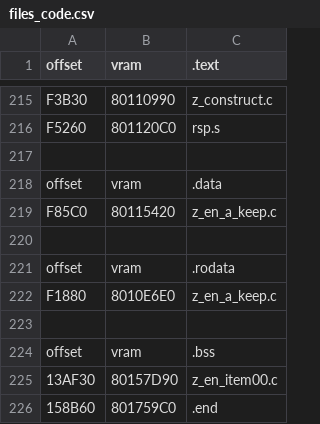
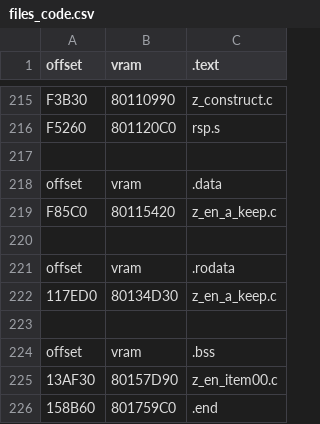
Before and after one commit to Decompollaborate/zelda64_compare, a CSV file: oot/cpmd/tables/files_code.csv, drawn as a sheet; only a part is shown, gaps mark what is left out.

Commit message:
Fix cpmd

```diff
--- a/oot/cpmd/tables/files_code.csv
+++ b/oot/cpmd/tables/files_code.csv
@@ -221,3 +221,3 @@ F85C0,80115420,z_en_a_keep.c
 offset,vram,.rodata
-F1880,8010E6E0,z_en_a_keep.c
+117ED0,80134D30,z_en_a_keep.c
 
```
Also changed, not shown: oot/tables/code.rodata.csv.
